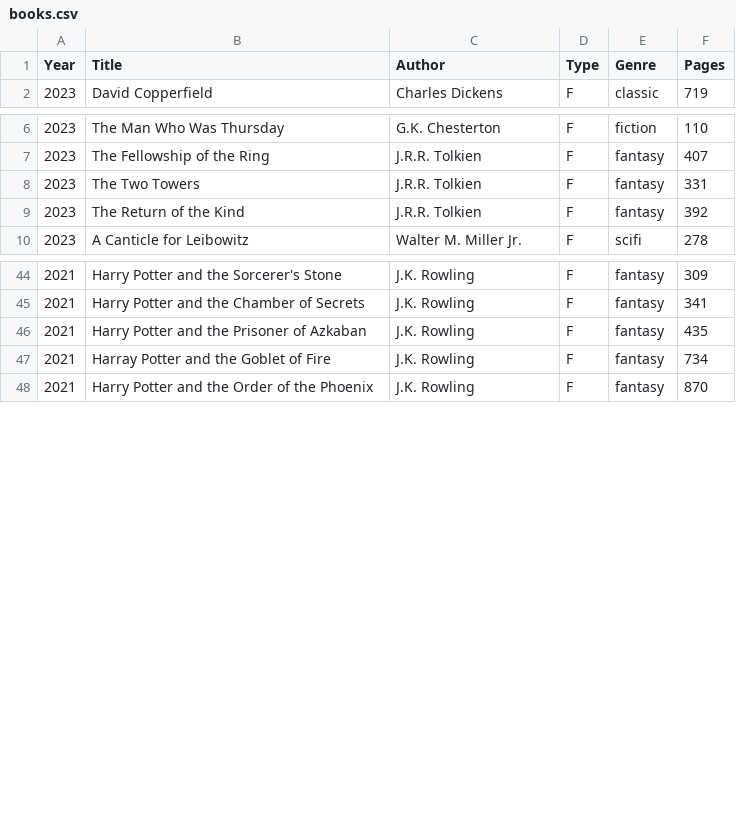
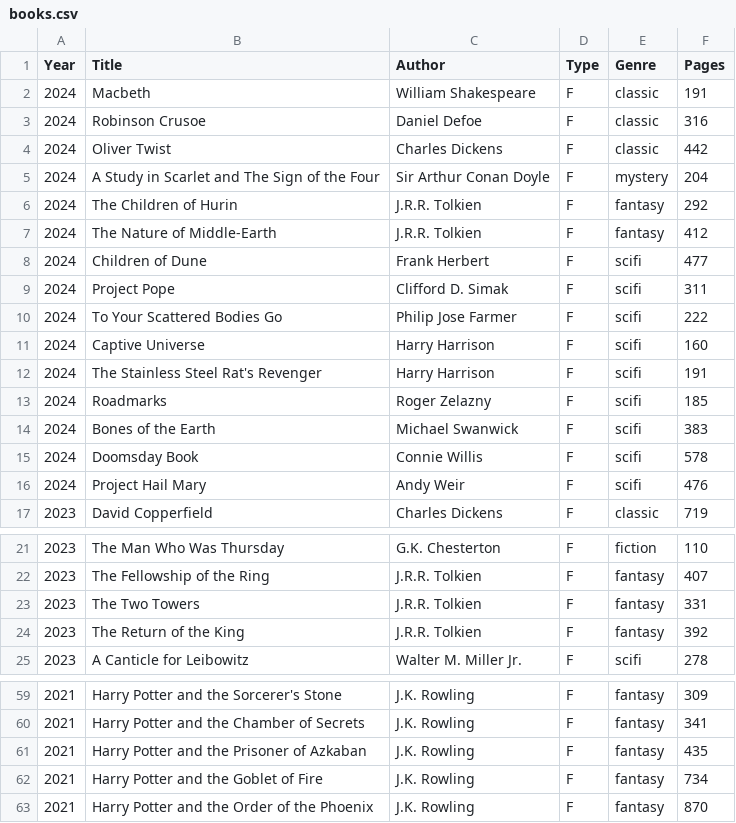
Before and after one commit to colelemahieu/personal_web_page, a CSV file: Files/books.csv, drawn as a sheet; only a part is shown, gaps mark what is left out.

Commit message:
update for 2024

```diff
--- a/Files/books.csv
+++ b/Files/books.csv
@@ -1,2 +1,17 @@
 Year,Title,Author,Type,Genre,Pages
+2024,Macbeth,William Shakespeare,F,classic,191
+2024,Robinson Crusoe,Daniel Defoe,F,classic,316
+2024,Oliver Twist,Charles Dickens,F,classic,442
+2024,A Study in Scarlet and The Sign of the Four,Sir Arthur Conan Doyle,F,mystery,204
+2024,The Children of Hurin,J.R.R. Tolkien,F,fantasy,292
+2024,The Nature of Middle-Earth,J.R.R. Tolkien,F,fantasy,412
+2024,Children of Dune ,Frank Herbert,F,scifi,477
+2024,Project Pope,Clifford D. Simak,F,scifi,311
+2024,To Your Scattered Bodies Go,Philip Jose Farmer,F,scifi,222
+2024,Captive Universe,Harry Harrison,F,scifi,160
+2024,The Stainless Steel Rat's Revenger,Harry Harrison,F,scifi,191
+2024,Roadmarks,Roger Zelazny,F,scifi,185
+2024,Bones of the Earth ,Michael Swanwick,F,scifi,383
+2024,Doomsday Book,Connie Willis,F,scifi,578
+2024,Project Hail Mary,Andy Weir,F,scifi,476
 2023,David Copperfield,Charles Dickens,F,classic,719
@@ -8,3 +23,3 @@ Year,Title,Author,Type,Genre,Pages
 2023,The Two Towers,J.R.R. Tolkien,F,fantasy,331
-2023,The Return of the Kind,J.R.R. Tolkien,F,fantasy,392
+2023,The Return of the King,J.R.R. Tolkien,F,fantasy,392
 2023,A Canticle for Leibowitz,Walter M. Miller Jr.,F,scifi,278
@@ -46,3 +61,3 @@ Year,Title,Author,Type,Genre,Pages
 2021,Harry Potter and the Prisoner of Azkaban,J.K. Rowling,F,fantasy,435
-2021,Harray Potter and the Goblet of Fire,J.K. Rowling,F,fantasy,734
+2021,Harry Potter and the Goblet of Fire,J.K. Rowling,F,fantasy,734
 2021,Harry Potter and the Order of the Phoenix,J.K. Rowling,F,fantasy,870
```
